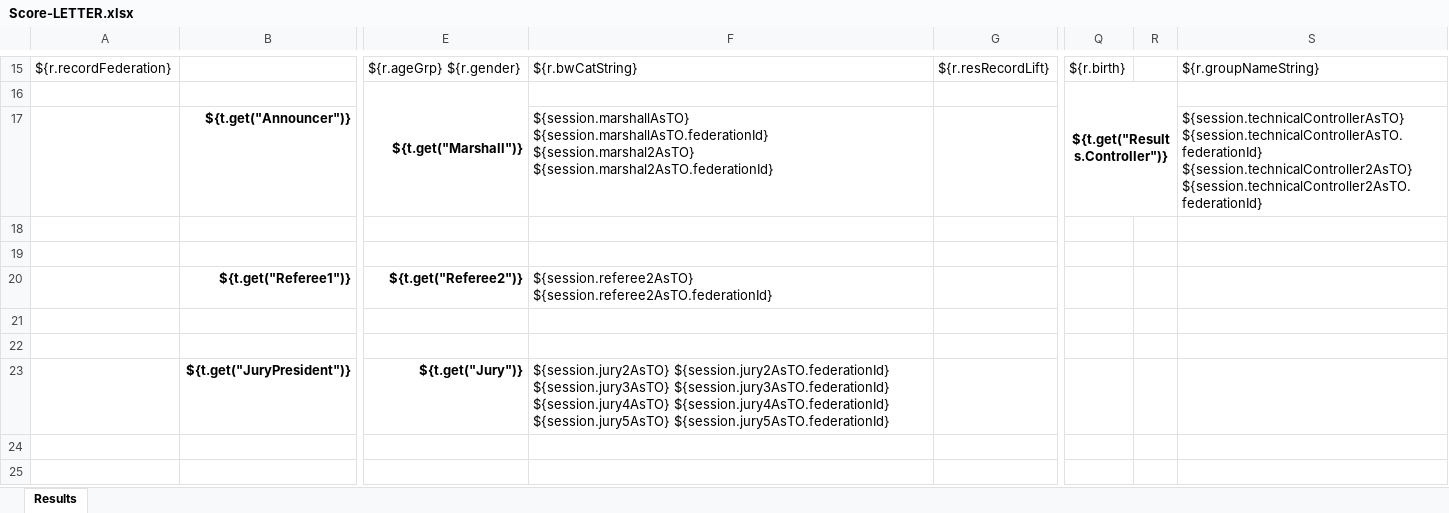
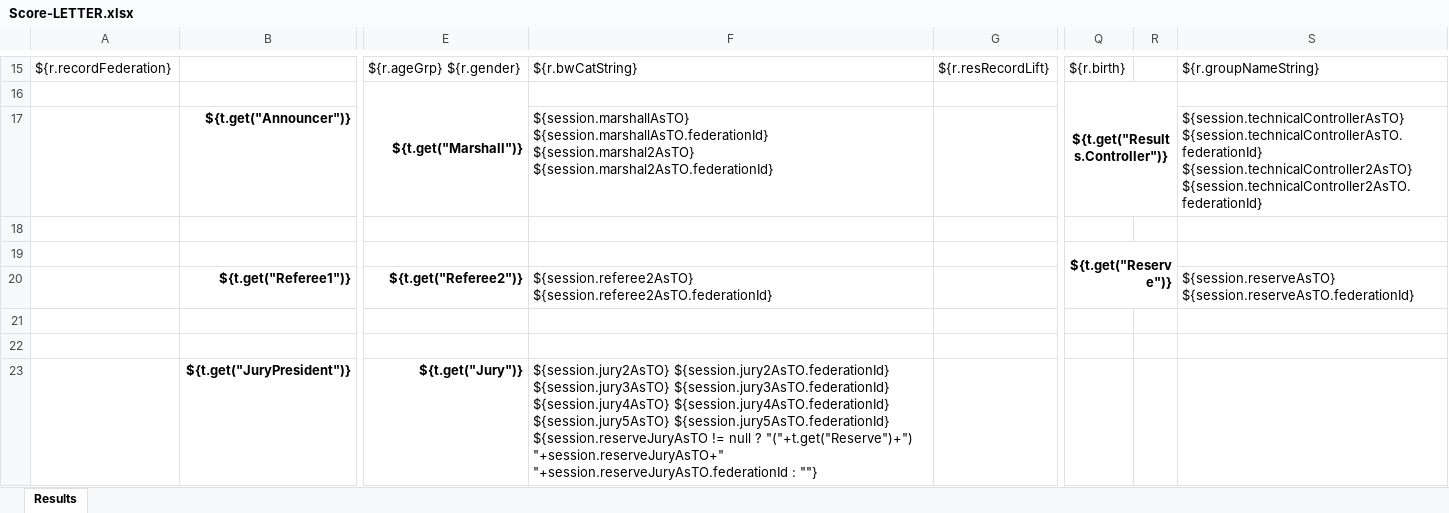
Before and after one commit to jflamy/owlcms4, an Excel workbook: owlcms/src/main/resources/templates/protocol/Score-LETTER.xlsx, sheet Results, drawn as a sheet; only a part is shown, gaps mark what is left out; values as stored, in another font and other column widths than the file's, no borders; conditional formats not drawn; the diff names each change by its address in the sheet, - before the commit and + after, or states it on an @@ line.

Commit message:
added reserve ref and jury

```diff
--- a/owlcms/src/main/resources/templates/protocol/Score-LETTER.xlsx (sheet Results)
+++ b/owlcms/src/main/resources/templates/protocol/Score-LETTER.xlsx (sheet Results)
-Q19: (empty)
+Q19: ${t.get("Reserve")}
+Q19:R20 merged
-S20: (empty)
+S20: ${session.reserveAsTO} ${session.reserveAsTO.federationId}
-F23: …${session.jury5AsTO} ${session.jury5AsTO.federationId}
+F23: …${session.jury5AsTO} ${session.jury5AsTO.federationId} ${session.reserveJuryAsTO != null ? "("+t.get("Reserve")+") "+session.reserveJuryAsTO+" "+session.reserveJuryAsTO.federationId : ""}
```
Also changed, not shown: owlcms/src/main/resources/templates/protocol/Protocol-A4.xlsx, owlcms/src/main/resources/templates/protocol/Protocol_AllSessions-A4.xlsx, 7 other files.
